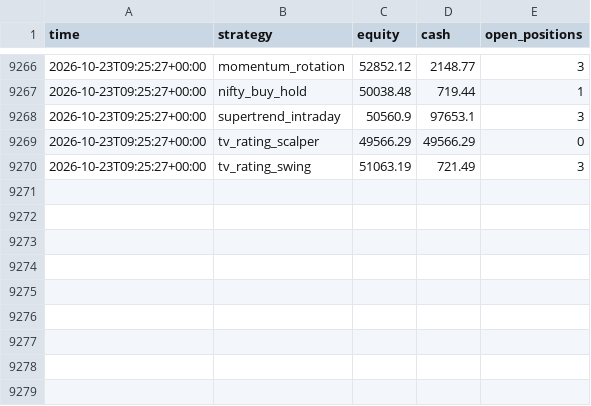
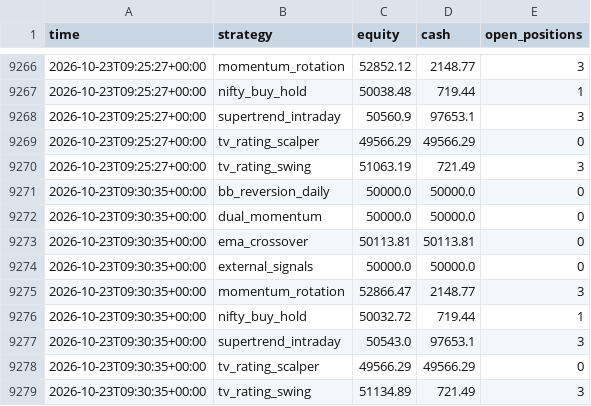
Before and after one commit to Yuvansh-Shah/algo-trading-platform, a CSV file: state/equity.csv, drawn as a sheet; only a part is shown, gaps mark what is left out; the diff names each change by its address in the sheet, - before the commit and + after, or states it on an @@ line.

```diff
--- a/state/equity.csv
+++ b/state/equity.csv
+row 9271: 2026-10-23T09:30:35+00:00 | bb_reversion_daily | 50000.0 | 50000.0 | 0
+row 9272: 2026-10-23T09:30:35+00:00 | dual_momentum | 50000.0 | 50000.0 | 0
+row 9273: 2026-10-23T09:30:35+00:00 | ema_crossover | 50113.81 | 50113.81 | 0
+row 9274: 2026-10-23T09:30:35+00:00 | external_signals | 50000.0 | 50000.0 | 0
+row 9275: 2026-10-23T09:30:35+00:00 | momentum_rotation | 52866.47 | 2148.77 | 3
+row 9276: 2026-10-23T09:30:35+00:00 | nifty_buy_hold | 50032.72 | 719.44 | 1
+row 9277: 2026-10-23T09:30:35+00:00 | supertrend_intraday | 50543.0 | 97653.1 | 3
+row 9278: 2026-10-23T09:30:35+00:00 | tv_rating_scalper | 49566.29 | 49566.29 | 0
+row 9279: 2026-10-23T09:30:35+00:00 | tv_rating_swing | 51134.89 | 721.49 | 3
```
Also changed, not shown: 3 other files.
